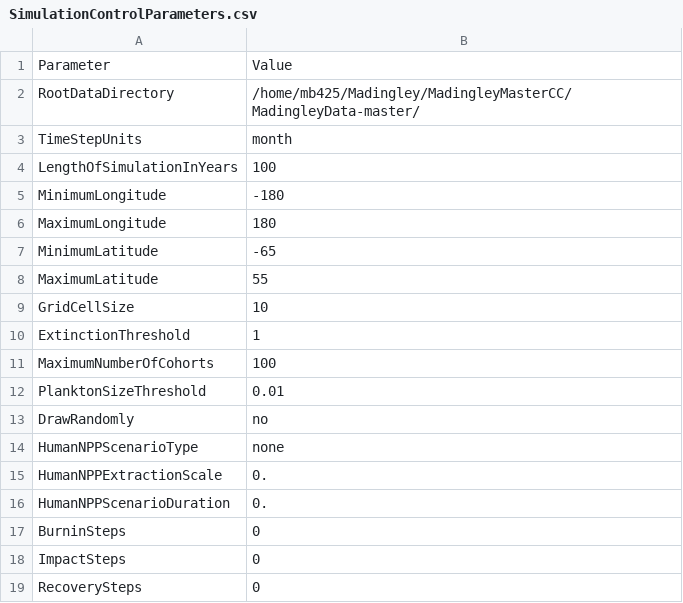
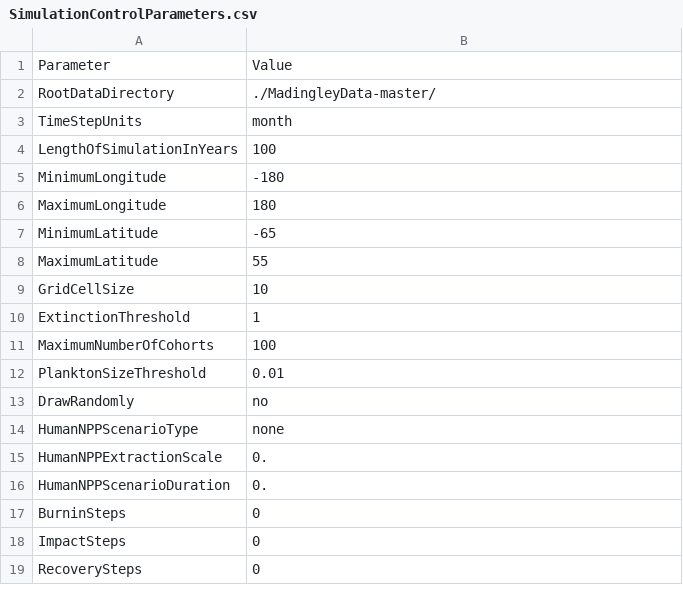
Before and after one commit to mikbitz/MadHPC, a CSV file: input/Model_setup/SimulationControlParameters.csv, drawn as a sheet.

```diff
--- a/input/Model_setup/SimulationControlParameters.csv
+++ b/input/Model_setup/SimulationControlParameters.csv
@@ -1,3 +1,3 @@
 Parameter,Value
-RootDataDirectory,/home/mb425/Madingley/MadingleyMasterCC/MadingleyData-master/
+RootDataDirectory,./MadingleyData-master/
 TimeStepUnits,month
```
Also changed, not shown: input/Model_setup/CohortFunctionalGroupDefinitions.csv, 5 other files.
